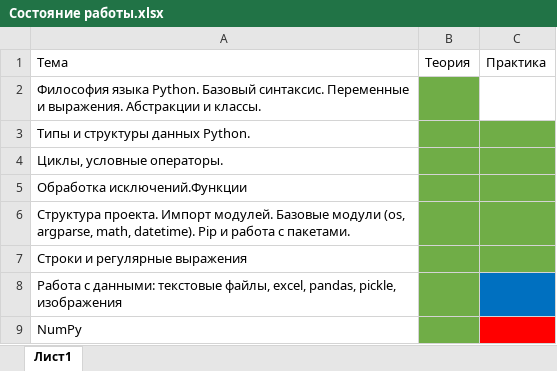
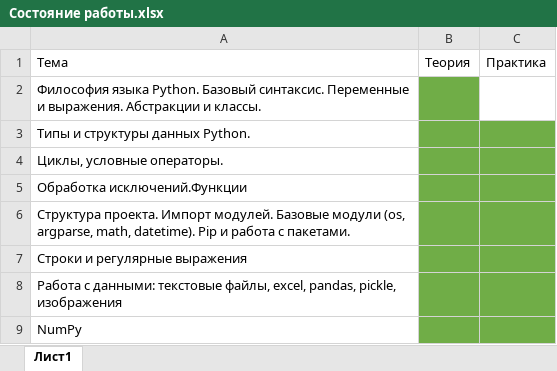
Before and after one commit to dPaiwin/yp-python, an Excel workbook: Состояние работы.xlsx, sheet Лист1, drawn as a sheet; values as stored, in another font and other column widths than the file's, no borders; the diff names each change by its address in the sheet, - before the commit and + after, or states it on an @@ line.

Commit message:
Написана практика по NumPy & обновлено состояние работы

```diff
--- a/Состояние работы.xlsx (sheet Лист1)
+++ b/Состояние работы.xlsx (sheet Лист1)
-C8 fill: #0070C0
+C8 fill: #70AD47
-C9 fill: #FF0000
+C9 fill: #70AD47
```
Also changed, not shown: 2 other files.
